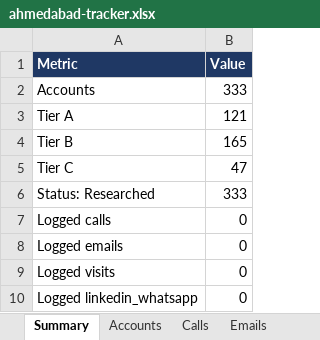
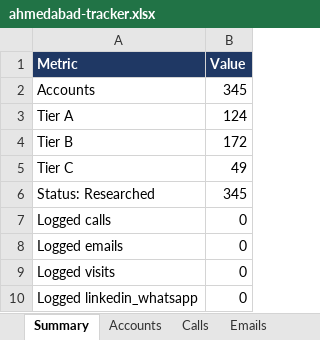
Before and after one commit to drdhavaltrivedi/ERP, an Excel workbook: gtm/leads/ahmedabad-tracker.xlsx, sheet Summary, drawn as a sheet; values as stored, in another font and other column widths than the file's, no borders; the diff names each change by its address in the sheet, - before the commit and + after, or states it on an @@ line.

```diff
--- a/gtm/leads/ahmedabad-tracker.xlsx (sheet Summary)
+++ b/gtm/leads/ahmedabad-tracker.xlsx (sheet Summary)
-B2 (Value): 333
+B2 (Value): 345
-B3 (Value): 121
+B3 (Value): 124
-B4 (Value): 165
+B4 (Value): 172
-B5 (Value): 47
+B5 (Value): 49
-B6 (Value): 333
+B6 (Value): 345
```
Also changed, not shown: sheet Accounts, sheet Held, 17 other files.
